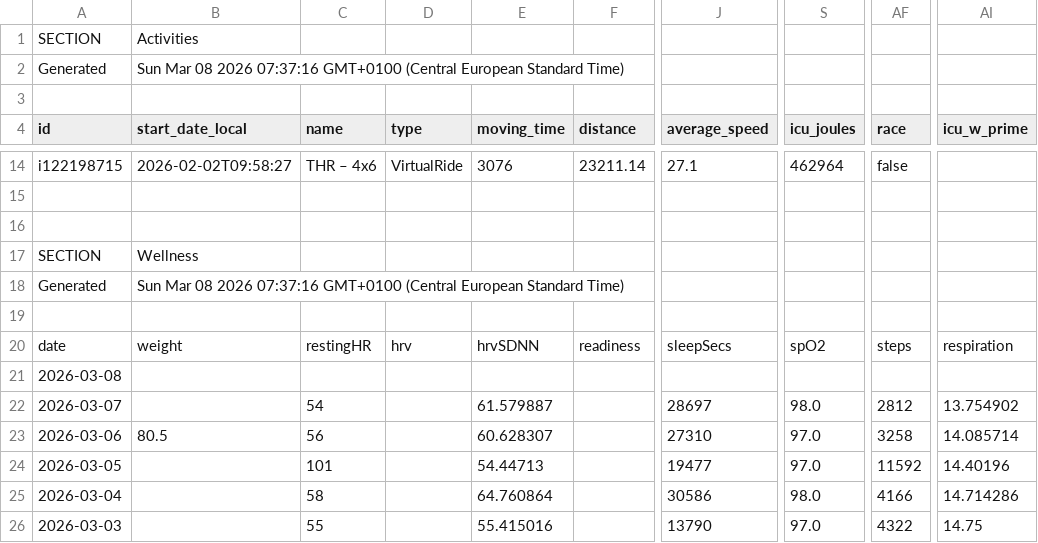
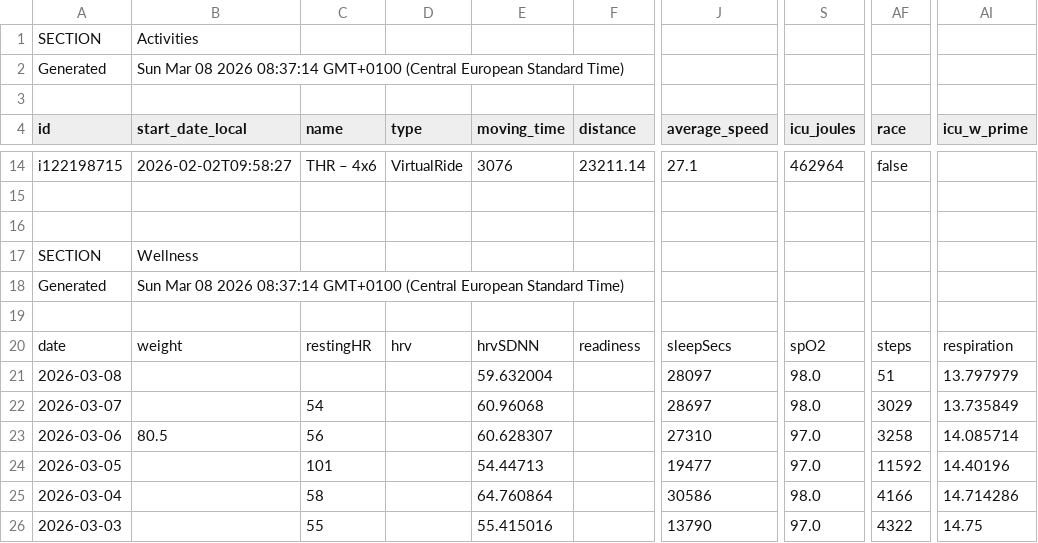
Before and after one commit to 17fed/cyclingcoachaidata, a CSV file: data/public.csv, drawn as a sheet; only a part is shown, gaps mark what is left out; the diff names each change by its address in the sheet, - before the commit and + after, or states it on an @@ line.

Commit message:
Update public.csv

```diff
--- a/data/public.csv
+++ b/data/public.csv
-B2 (start_date_local): …08 2026 07:37:16 GMT+0100 (Central…
+B2 (start_date_local): …08 2026 08:37:14 GMT+0100 (Central…
-B18 (start_date_local): …08 2026 07:37:16 GMT+0100 (Central…
+B18 (start_date_local): …08 2026 08:37:14 GMT+0100 (Central…
-E21 (moving_time): (empty)
+E21 (moving_time): 59.632004
-J21 (average_speed): (empty)
+J21 (average_speed): 28097
-S21 (icu_joules): (empty)
+S21 (icu_joules): 98.0
-AF21 (race): (empty)
+AF21 (race): 51
-AI21 (icu_w_prime): (empty)
+AI21 (icu_w_prime): 13.797979
-E22 (moving_time): 61.579887
+E22 (moving_time): 60.96068
-AF22 (race): 2812
+AF22 (race): 3029
-AI22 (icu_w_prime): 13.754902
+AI22 (icu_w_prime): 13.735849
```
